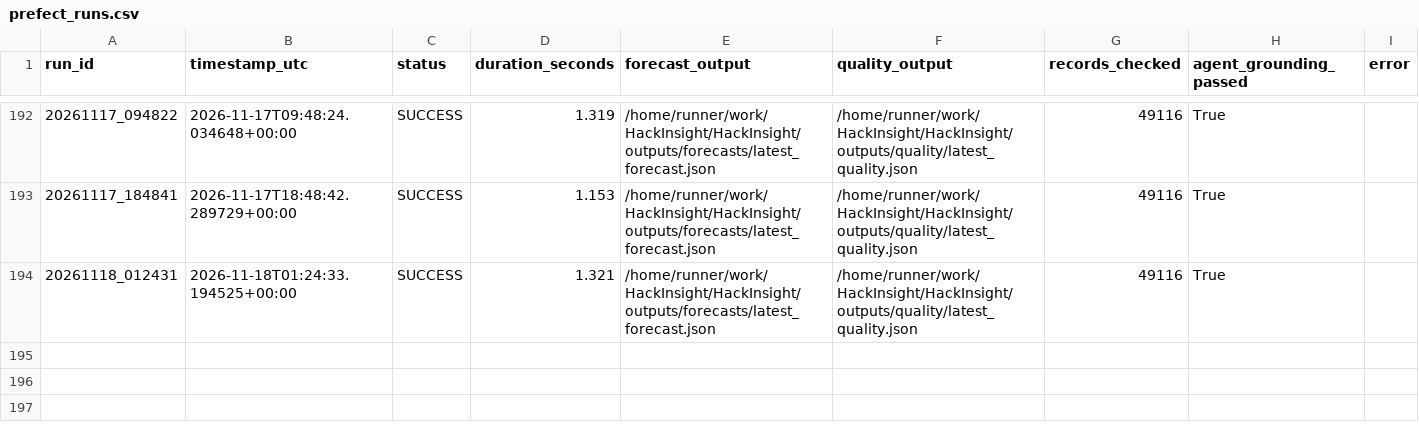
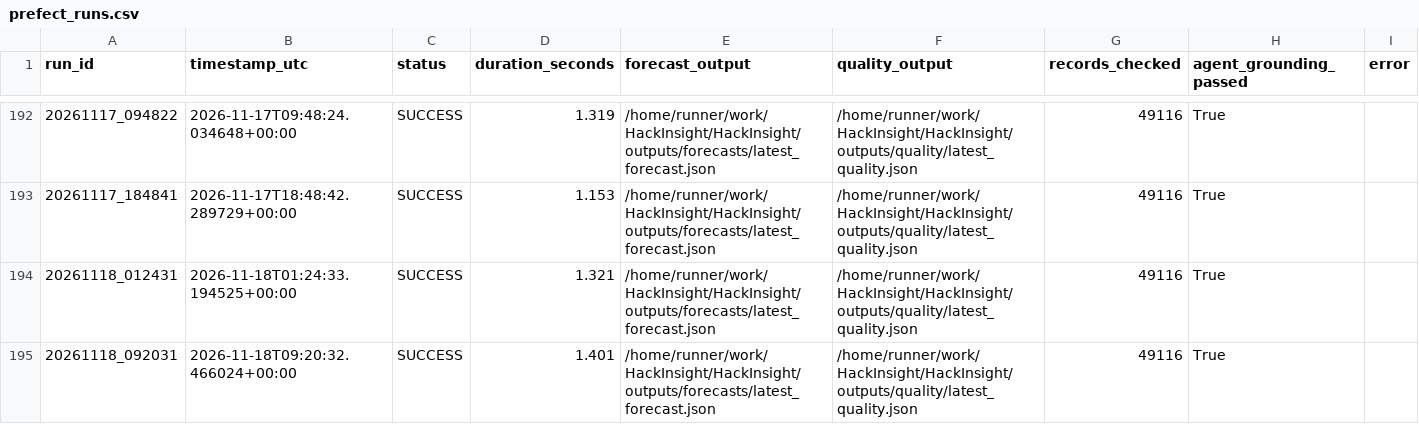
Before and after one commit to Ali-HF/HackInsight, a CSV file: outputs/run_history/prefect_runs.csv, drawn as a sheet; only a part is shown, gaps mark what is left out.

```diff
--- a/outputs/run_history/prefect_runs.csv
+++ b/outputs/run_history/prefect_runs.csv
@@ -194 +194,2 @@ run_id,timestamp_utc,status,duration_seconds,forecast_output,quality_output,reco
 20261118_012431,2026-11-18T01:24:33.194525+00:00,SUCCESS,1.321,/home/runner/work/HackInsight/HackInsight/outputs/forecasts/latest_forecast.json,/home/runner/work/HackInsight/HackInsight/outputs/quality/latest_quality.json,49116,True,
+20261118_092031,2026-11-18T09:20:32.466024+00:00,SUCCESS,1.401,/home/runner/work/HackInsight/HackInsight/outputs/forecasts/latest_forecast.json,/home/runner/work/HackInsight/HackInsight/outputs/quality/latest_quality.json,49116,True,
```
Also changed, not shown: outputs/run_history/run_log.csv, 4 other files.
